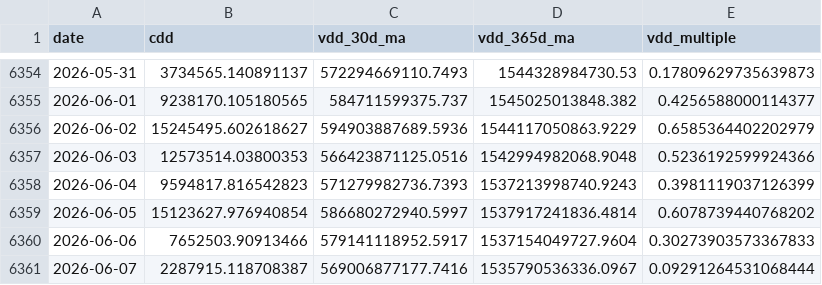
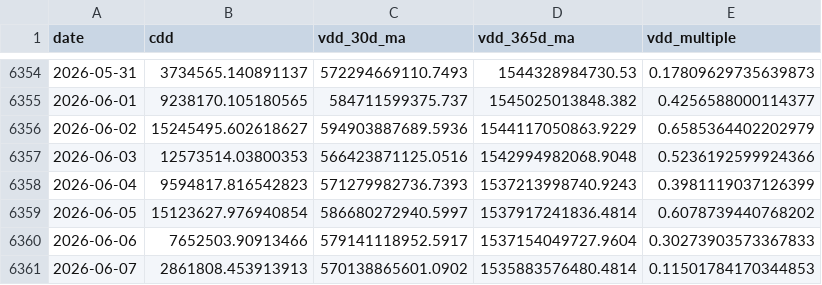
Before and after one commit to yudiyanto88/Onchain-Dashboard, a CSV file: data_cdd.csv, drawn as a sheet; only a part is shown, gaps mark what is left out.

```diff
--- a/data_cdd.csv
+++ b/data_cdd.csv
@@ -6360,2 +6360,2 @@ date,cdd,vdd_30d_ma,vdd_365d_ma,vdd_multiple
 2026-06-06,7652503.90913466,579141118952.5917,1537154049727.9604,0.30273903573367833
-2026-06-07,2287915.118708387,569006877177.7416,1535790536336.0967,0.09291264531068444
+2026-06-07,2861808.453913913,570138865601.0902,1535883576480.4814,0.11501784170344853
```
Also changed, not shown: data_cum_pl.csv, data_lth_flow.csv, 8 other files.
